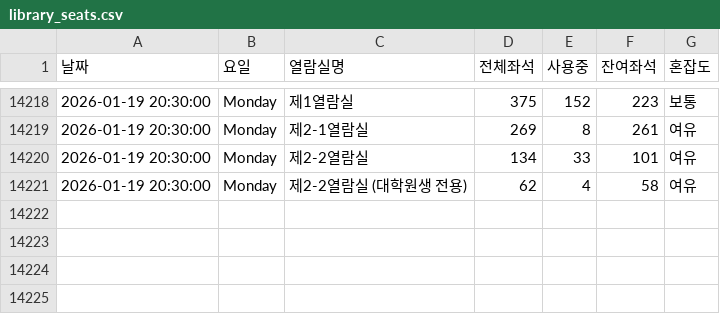
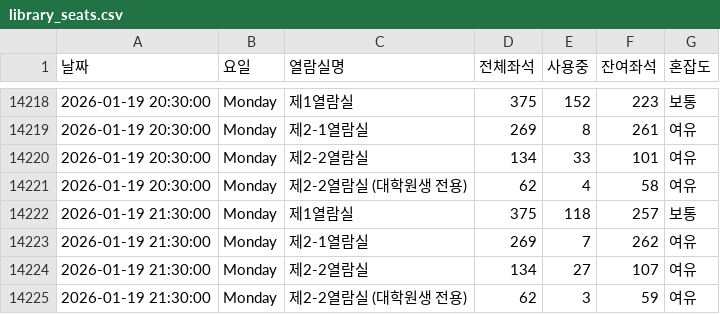
Before and after one commit to dony-beep/library_seat, a CSV file: library_seats.csv, drawn as a sheet; only a part is shown, gaps mark what is left out.

```diff
--- a/library_seats.csv
+++ b/library_seats.csv
@@ -14221 +14221,5 @@
 2026-01-19 20:30:00,Monday,제2-2열람실 (대학원생 전용),62,4,58,여유
+2026-01-19 21:30:00,Monday,제1열람실,375,118,257,보통
+2026-01-19 21:30:00,Monday,제2-1열람실,269,7,262,여유
+2026-01-19 21:30:00,Monday,제2-2열람실,134,27,107,여유
+2026-01-19 21:30:00,Monday,제2-2열람실 (대학원생 전용),62,3,59,여유
```
